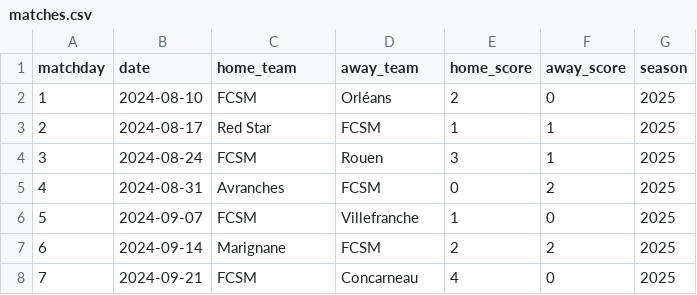
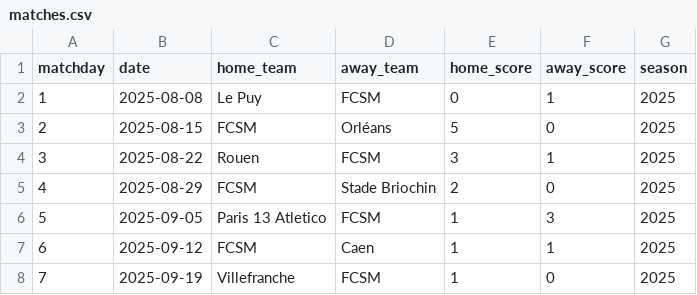
Before and after one commit to jura39bot/fcsmtop-api, a CSV file: data/matches.csv, drawn as a sheet; only a part is shown; the diff covers the shown part only.

Commit message:
data: rebuild J1-J24 vrais résultats FCSM National 2025-2026 (source: BeSoccer)

```diff
--- a/data/matches.csv
+++ b/data/matches.csv
@@ -1,8 +1,8 @@
 matchday,date,home_team,away_team,home_score,away_score,season
-1,2024-08-10,FCSM,Orléans,2,0,2025
-2,2024-08-17,Red Star,FCSM,1,1,2025
-3,2024-08-24,FCSM,Rouen,3,1,2025
-4,2024-08-31,Avranches,FCSM,0,2,2025
-5,2024-09-07,FCSM,Villefranche,1,0,2025
-6,2024-09-14,Marignane,FCSM,2,2,2025
-7,2024-09-21,FCSM,Concarneau,4,0,2025
+1,2025-08-08,Le Puy,FCSM,0,1,2025
+2,2025-08-15,FCSM,Orléans,5,0,2025
+3,2025-08-22,Rouen,FCSM,3,1,2025
+4,2025-08-29,FCSM,Stade Briochin,2,0,2025
+5,2025-09-05,Paris 13 Atletico,FCSM,1,3,2025
+6,2025-09-12,FCSM,Caen,1,1,2025
+7,2025-09-19,Villefranche,FCSM,1,0,2025
```
Also changed, not shown: 53 edited cells elsewhere in this file.
